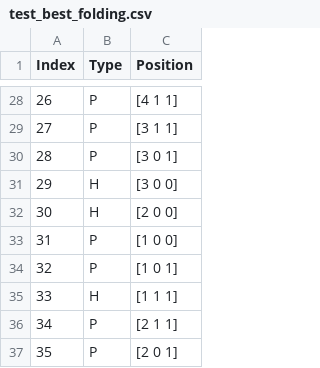
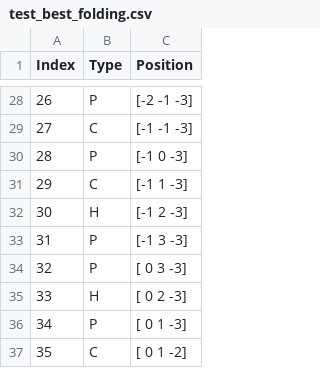
Before and after one commit to BL24837/team-eiwit, a CSV file: results/plots/test_best_folding.csv, drawn as a sheet; only a part is shown, gaps mark what is left out; the diff covers the shown part only.

```diff
--- a/results/plots/test_best_folding.csv
+++ b/results/plots/test_best_folding.csv
@@ -28,10 +28,10 @@ Index,Type,Position
-26,P,[4 1 1]
-27,P,[3 1 1]
-28,P,[3 0 1]
-29,H,[3 0 0]
-30,H,[2 0 0]
-31,P,[1 0 0]
-32,P,[1 0 1]
-33,H,[1 1 1]
-34,P,[2 1 1]
-35,P,[2 0 1]
+26,P,[-2 -1 -3]
+27,C,[-1 -1 -3]
+28,P,[-1  0 -3]
+29,C,[-1  1 -3]
+30,H,[-1  2 -3]
+31,P,[-1  3 -3]
+32,P,[ 0  3 -3]
+33,H,[ 0  2 -3]
+34,P,[ 0  1 -3]
+35,C,[ 0  1 -2]
```
Also changed, not shown: 32 edited cells elsewhere in this file, 8 other files.
